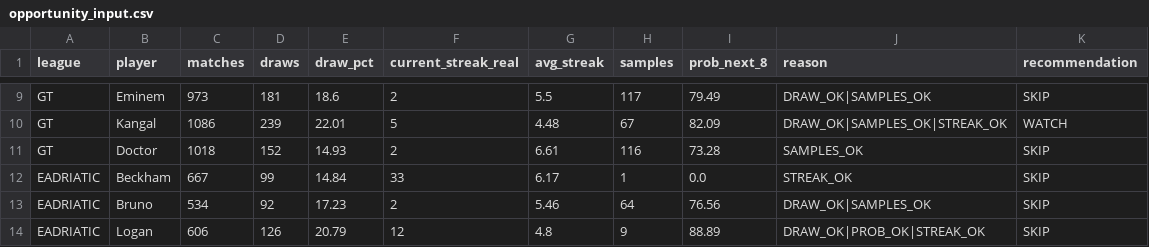
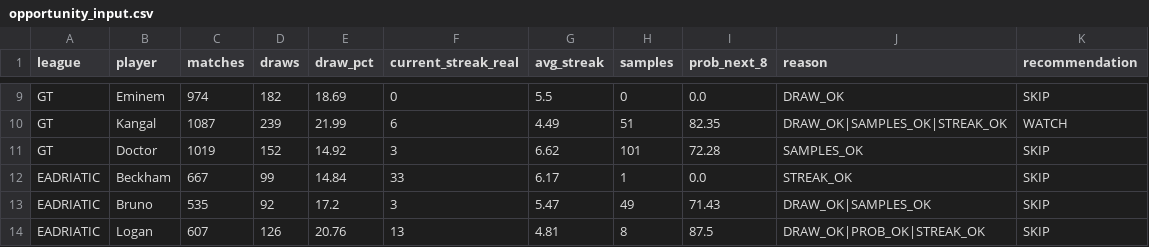
Before and after one commit to dgonzalez13/esports-tracker-full, a CSV file: opportunity_input.csv, drawn as a sheet; only a part is shown, gaps mark what is left out; the diff covers the shown part only; the diff names each change by its address in the sheet, - before the commit and + after, or states it on an @@ line.

```diff
--- a/opportunity_input.csv
+++ b/opportunity_input.csv
-C9 (matches): 973
+C9 (matches): 974
-D9 (draws): 181
+D9 (draws): 182
-E9 (draw_pct): 18.6
+E9 (draw_pct): 18.69
-F9 (current_streak_real): 2
+F9 (current_streak_real): 0
-H9 (samples): 117
+H9 (samples): 0
-I9 (prob_next_8): 79.49
+I9 (prob_next_8): 0.0
-J9 (reason): DRAW_OK|SAMPLES_OK
+J9 (reason): DRAW_OK
-C10 (matches): 1086
+C10 (matches): 1087
-E10 (draw_pct): 22.01
+E10 (draw_pct): 21.99
-F10 (current_streak_real): 5
+F10 (current_streak_real): 6
-G10 (avg_streak): 4.48
+G10 (avg_streak): 4.49
-H10 (samples): 67
+H10 (samples): 51
-I10 (prob_next_8): 82.09
+I10 (prob_next_8): 82.35
-C11 (matches): 1018
+C11 (matches): 1019
-E11 (draw_pct): 14.93
+E11 (draw_pct): 14.92
-F11 (current_streak_real): 2
+F11 (current_streak_real): 3
-G11 (avg_streak): 6.61
+G11 (avg_streak): 6.62
-H11 (samples): 116
+H11 (samples): 101
-I11 (prob_next_8): 73.28
+I11 (prob_next_8): 72.28
-C13 (matches): 534
+C13 (matches): 535
-E13 (draw_pct): 17.23
+E13 (draw_pct): 17.2
-F13 (current_streak_real): 2
+F13 (current_streak_real): 3
-G13 (avg_streak): 5.46
+G13 (avg_streak): 5.47
-H13 (samples): 64
+H13 (samples): 49
-I13 (prob_next_8): 76.56
+I13 (prob_next_8): 71.43
-C14 (matches): 606
+C14 (matches): 607
-E14 (draw_pct): 20.79
+E14 (draw_pct): 20.76
-F14 (current_streak_real): 12
+F14 (current_streak_real): 13
-G14 (avg_streak): 4.8
+G14 (avg_streak): 4.81
-H14 (samples): 9
+H14 (samples): 8
-I14 (prob_next_8): 88.89
+I14 (prob_next_8): 87.5
```
Also changed, not shown: 69 edited cells elsewhere in this file, 3 other files.
